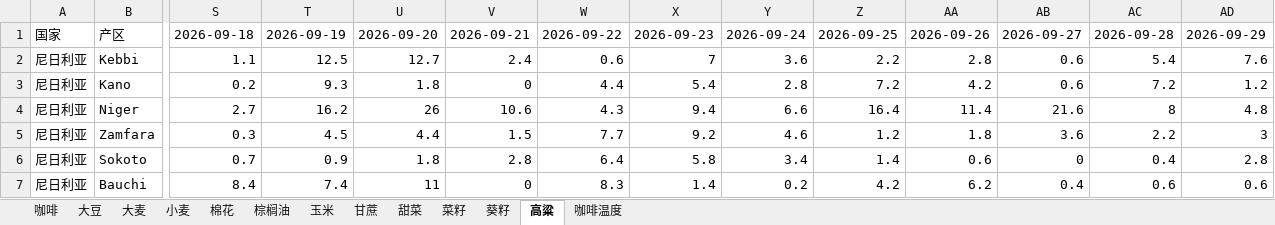
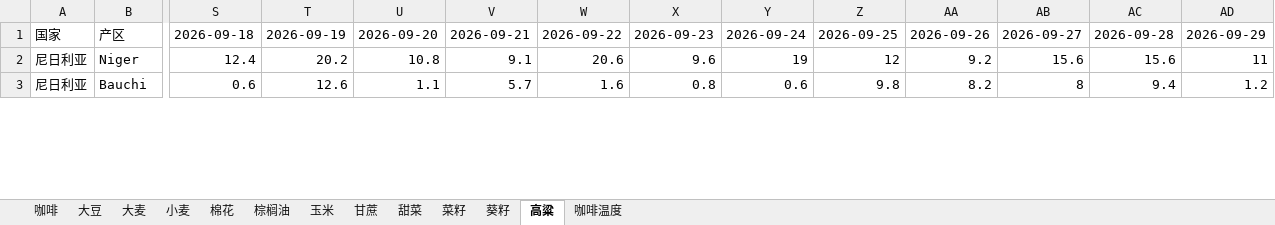
Before and after one commit to 2368846312-oss/ag-weather, an Excel workbook: 全球农产品降水数据_最新.xlsx, sheet 高粱, drawn as a sheet; only a part is shown, gaps mark what is left out; values as stored, in another font and other column widths than the file's, no cell formats; removed rows and columns are numbered as before the commit, all else as after; rows hold the shown columns only; the diff covers the shown part only; the diff names each change by its address in the sheet, - before the commit and + after, or states it on an @@ line.

```diff
--- a/全球农产品降水数据_最新.xlsx (sheet 高粱)
+++ b/全球农产品降水数据_最新.xlsx (sheet 高粱)
-row 2: 尼日利亚 | Kebbi | 1.1 | 12.5 | 12.7 | 2.4 | 0.6 | 7 | 3.6 | 2.2 | 2.8 | 0.6 | 5.4 | 7.6
-row 3: 尼日利亚 | Kano | 0.2 | 9.3 | 1.8 | 0 | 4.4 | 5.4 | 2.8 | 7.2 | 4.2 | 0.6 | 7.2 | 1.2
-S2: 2.7
+S2: 12.4
-T2: 16.2
+T2: 20.2
-U2: 26
+U2: 10.8
-V2: 10.6
+V2: 9.1
-W2: 4.3
+W2: 20.6
-X2: 9.4
+X2: 9.6
-Y2: 6.6
+Y2: 19
-Z2: 16.4
+Z2: 12
-AA2: 11.4
+AA2: 9.2
-AB2: 21.6
+AB2: 15.6
-AC2: 8
+AC2: 15.6
-AD2: 4.8
+AD2: 11
-row 5: 尼日利亚 | Zamfara | 0.3 | 4.5 | 4.4 | 1.5 | 7.7 | 9.2 | 4.6 | 1.2 | 1.8 | 3.6 | 2.2 | 3
-row 6: 尼日利亚 | Sokoto | 0.7 | 0.9 | 1.8 | 2.8 | 6.4 | 5.8 | 3.4 | 1.4 | 0.6 | 0 | 0.4 | 2.8
-S3: 8.4
+S3: 0.6
-T3: 7.4
+T3: 12.6
-U3: 11
+U3: 1.1
-V3: 0
+V3: 5.7
-W3: 8.3
+W3: 1.6
-X3: 1.4
+X3: 0.8
-Y3: 0.2
+Y3: 0.6
-Z3: 4.2
+Z3: 9.8
-AA3: 6.2
+AA3: 8.2
-AB3: 0.4
+AB3: 8
-AC3: 0.6
+AC3: 9.4
-AD3: 0.6
+AD3: 1.2
```
Also changed, not shown: 11 added rows, 7 removed rows and 107 edited cells elsewhere in this sheet, sheet 玉米, sheet 小麦, sheet 菜籽, sheet 大豆, sheet 葵籽, sheet 棕榈油, 6 more sheets, cell formats, VHI_Data/VHI_最近6周汇总.xlsx.
